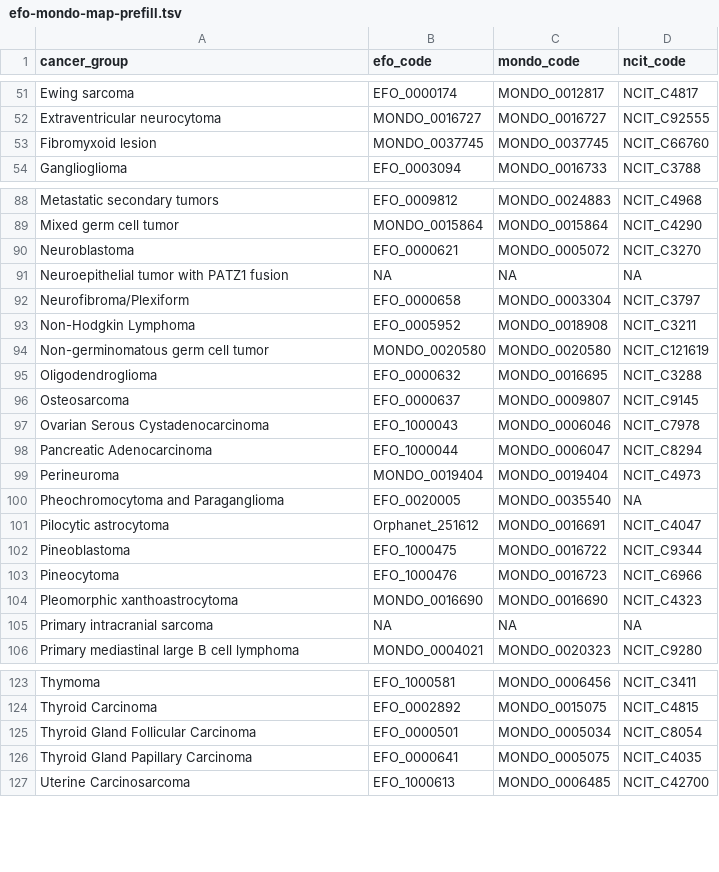
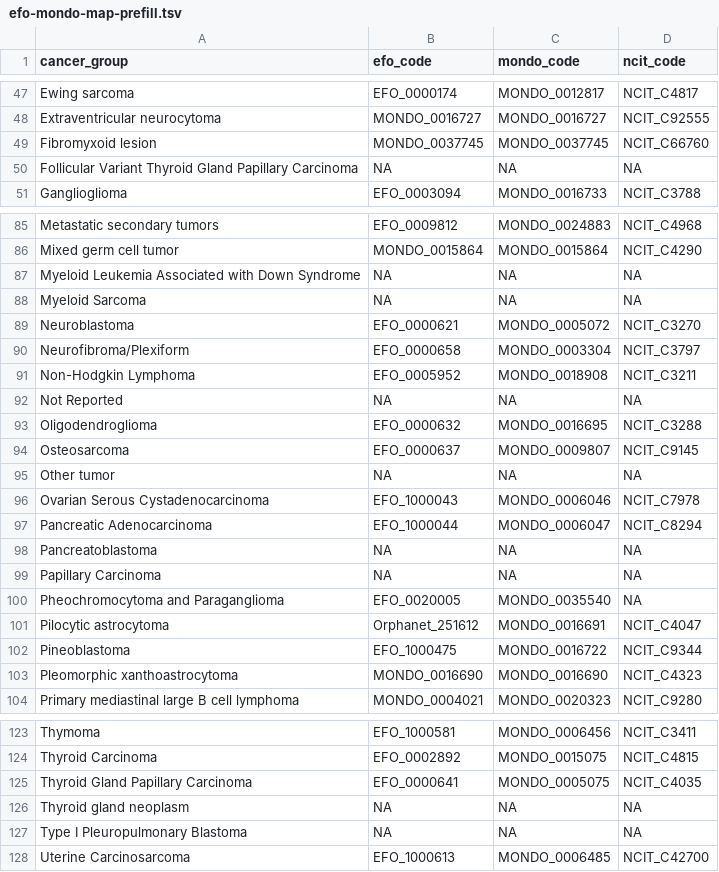
Before and after one commit to rokitalab/OpenPedCan-analysis, a TSV file: analyses/efo-mondo-mapping/results/efo-mondo-map-prefill.tsv, drawn as a sheet; only a part is shown, gaps mark what is left out; removed rows and columns are numbered as before the commit, all else as after; the diff covers the shown part only; the diff names each change by its address in the sheet, - before the commit and + after, or states it on an @@ line.

```diff
--- a/analyses/efo-mondo-mapping/results/efo-mondo-map-prefill.tsv
+++ b/analyses/efo-mondo-mapping/results/efo-mondo-map-prefill.tsv
+row 50: Follicular Variant Thyroid Gland Papillary Carcinoma | NA | NA | NA
+row 87: Myeloid Leukemia Associated with Down Syndrome | NA | NA | NA
+row 88: Myeloid Sarcoma | NA | NA | NA
-row 91: Neuroepithelial tumor with PATZ1 fusion | NA | NA | NA
-row 94: Non-germinomatous germ cell tumor | MONDO_0020580 | MONDO_0020580 | NCIT_C121619
+row 92: Not Reported | NA | NA | NA
+row 95: Other tumor | NA | NA | NA
-row 99: Perineuroma | MONDO_0019404 | MONDO_0019404 | NCIT_C4973
+row 98: Pancreatoblastoma | NA | NA | NA
+row 99: Papillary Carcinoma | NA | NA | NA
-row 103: Pineocytoma | EFO_1000476 | MONDO_0016723 | NCIT_C6966
-row 105: Primary intracranial sarcoma | NA | NA | NA
-row 125: Thyroid Gland Follicular Carcinoma | EFO_0000501 | MONDO_0005034 | NCIT_C8054
+row 126: Thyroid gland neoplasm | NA | NA | NA
+row 127: Type I Pleuropulmonary Blastoma | NA | NA | NA
```
Also changed, not shown: 11 added rows and 13 removed rows elsewhere in this file, analyses/molecular-subtyping-integrate/results/cancer_group_table_for_README.tsv, analyses/molecular-subtyping-integrate/results/discrepancies_to_check.tsv, 6 other files.
